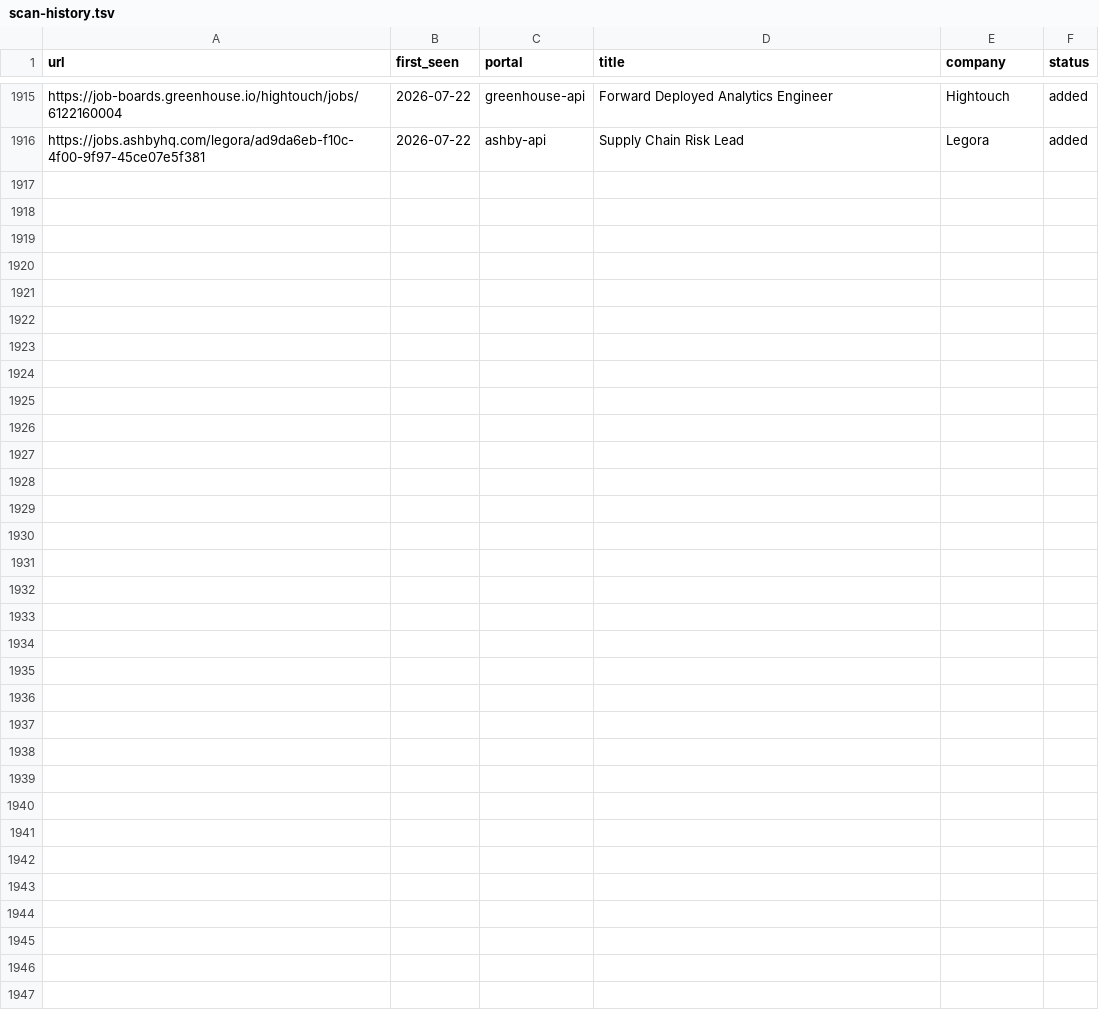
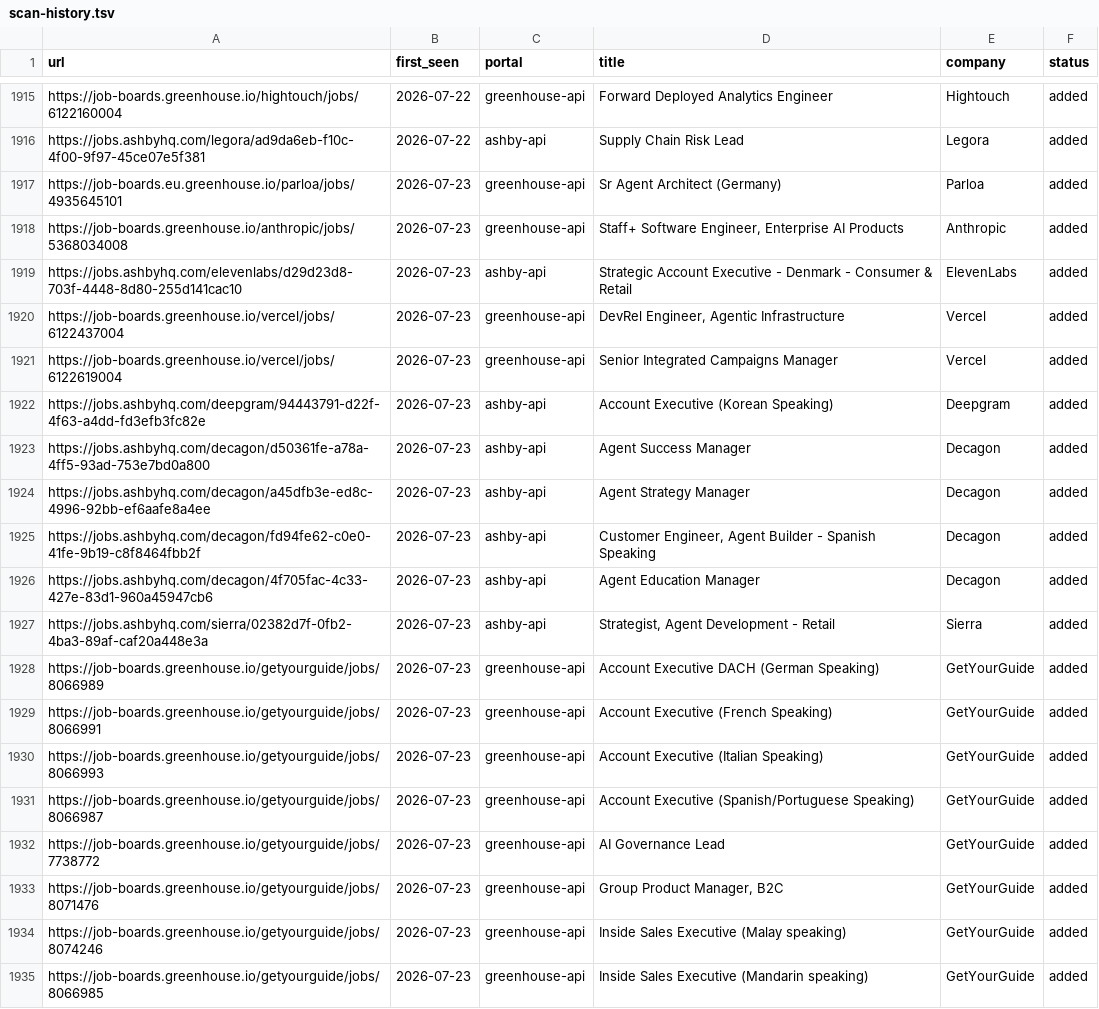
Before and after one commit to drapala/career-ops, a TSV file: data/scan-history.tsv, drawn as a sheet; only a part is shown, gaps mark what is left out; the diff covers the shown part only.

```diff
--- a/data/scan-history.tsv
+++ b/data/scan-history.tsv
@@ -1916 +1916,20 @@ https://job-boards.greenhouse.io/hightouch/jobs/6122160004	2026-07-22	greenhouse
 https://jobs.ashbyhq.com/legora/ad9da6eb-f10c-4f00-9f97-45ce07e5f381	2026-07-22	ashby-api	Supply Chain Risk Lead	Legora	added
+https://job-boards.eu.greenhouse.io/parloa/jobs/4935645101	2026-07-23	greenhouse-api	Sr Agent Architect (Germany)	Parloa	added
+https://job-boards.greenhouse.io/anthropic/jobs/5368034008	2026-07-23	greenhouse-api	Staff+ Software Engineer, Enterprise AI Products	Anthropic	added
+https://jobs.ashbyhq.com/elevenlabs/d29d23d8-703f-4448-8d80-255d141cac10	2026-07-23	ashby-api	Strategic Account Executive - Denmark - Consumer & Retail	ElevenLabs	added
+https://job-boards.greenhouse.io/vercel/jobs/6122437004	2026-07-23	greenhouse-api	DevRel Engineer, Agentic Infrastructure	Vercel	added
+https://job-boards.greenhouse.io/vercel/jobs/6122619004	2026-07-23	greenhouse-api	Senior Integrated Campaigns Manager	Vercel	added
+https://jobs.ashbyhq.com/deepgram/94443791-d22f-4f63-a4dd-fd3efb3fc82e	2026-07-23	ashby-api	Account Executive (Korean Speaking)	Deepgram	added
+https://jobs.ashbyhq.com/decagon/d50361fe-a78a-4ff5-93ad-753e7bd0a800	2026-07-23	ashby-api	Agent Success Manager 	Decagon	added
+https://jobs.ashbyhq.com/decagon/a45dfb3e-ed8c-4996-92bb-ef6aafe8a4ee	2026-07-23	ashby-api	Agent Strategy Manager 	Decagon	added
+https://jobs.ashbyhq.com/decagon/fd94fe62-c0e0-41fe-9b19-c8f8464fbb2f	2026-07-23	ashby-api	Customer Engineer, Agent Builder - Spanish Speaking	Decagon	added
+https://jobs.ashbyhq.com/decagon/4f705fac-4c33-427e-83d1-960a45947cb6	2026-07-23	ashby-api	Agent Education Manager	Decagon	added
+https://jobs.ashbyhq.com/sierra/02382d7f-0fb2-4ba3-89af-caf20a448e3a	2026-07-23	ashby-api	Strategist, Agent Development - Retail	Sierra	added
+https://job-boards.greenhouse.io/getyourguide/jobs/8066989	2026-07-23	greenhouse-api	Account Executive DACH (German Speaking)	GetYourGuide	added
+https://job-boards.greenhouse.io/getyourguide/jobs/8066991	2026-07-23	greenhouse-api	Account Executive (French Speaking)	GetYourGuide	added
+https://job-boards.greenhouse.io/getyourguide/jobs/8066993	2026-07-23	greenhouse-api	Account Executive (Italian Speaking)	GetYourGuide	added
+https://job-boards.greenhouse.io/getyourguide/jobs/8066987	2026-07-23	greenhouse-api	Account Executive (Spanish/Portuguese Speaking)	GetYourGuide	added
+https://job-boards.greenhouse.io/getyourguide/jobs/7738772	2026-07-23	greenhouse-api	AI Governance Lead	GetYourGuide	added
+https://job-boards.greenhouse.io/getyourguide/jobs/8071476	2026-07-23	greenhouse-api	Group Product Manager, B2C	GetYourGuide	added
+https://job-boards.greenhouse.io/getyourguide/jobs/8074246	2026-07-23	greenhouse-api	Inside Sales Executive (Malay speaking)	GetYourGuide	added
+https://job-boards.greenhouse.io/getyourguide/jobs/8066985	2026-07-23	greenhouse-api	Inside Sales Executive (Mandarin speaking)	GetYourGuide	added
```
Also changed, not shown: 11 added rows elsewhere in this file, 1 other file.
